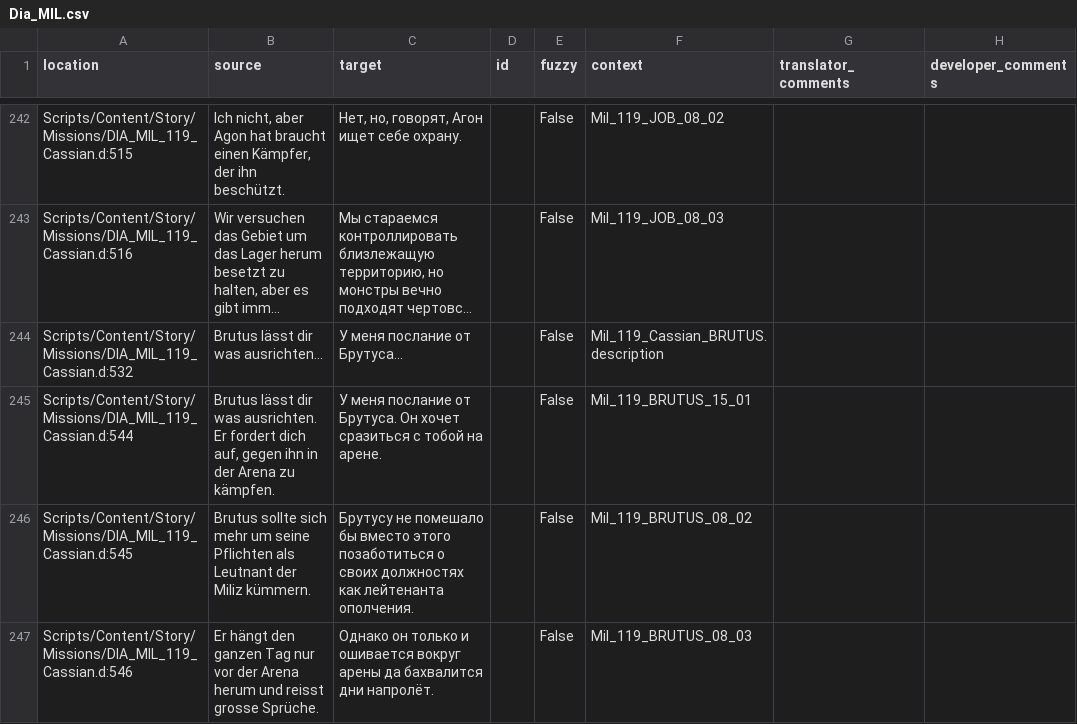
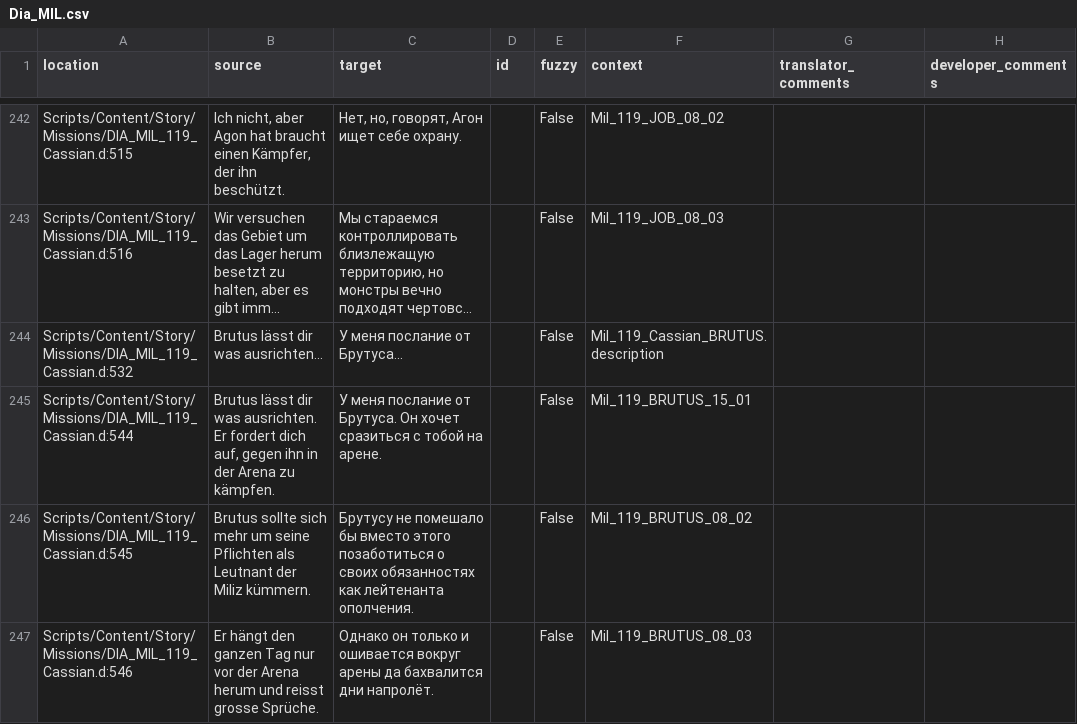
Before and after one commit to auronen/Gothic-Sequel-localization, a CSV file: .translations/ru/Dia_MIL.csv, drawn as a sheet; only a part is shown, gaps mark what is left out; long unchanged cells end in …; the diff covers the shown part only.

Commit message:
Translated using Weblate (Russian)
Currently translated at 99.6% (587 of 589 strings)

Translation: Gothic Sequel/Dia_MIL
Translate-URL: http://weblate.cokoliv.eu/projects/gothic-sequel/dia_mil/ru/

```diff
--- a/.translations/ru/Dia_MIL.csv
+++ b/.translations/ru/Dia_MIL.csv
@@ -245,3 +245,3 @@
 "Scripts/Content/Story/Missions/DIA_MIL_119_Cassian.d:544","Brutus lässt dir was ausrichten. Er fordert dich auf, gegen ihn in der Arena zu kämpfen.","У меня послание от Брутуса. Он хочет сразиться с тобой на арене.","","False","Mil_119_BRUTUS_15_01","",""
-"Scripts/Content/Story/Missions/DIA_MIL_119_Cassian.d:545","Brutus sollte sich mehr um seine Pflichten als Leutnant der Miliz kümmern.","Брутусу не помешало бы вместо этого позаботиться о своих должностях как лейтенанта ополчения.","","False","Mil_119_BRUTUS_08_02","",""
+"Scripts/Content/Story/Missions/DIA_MIL_119_Cassian.d:545","Brutus sollte sich mehr um seine Pflichten als Leutnant der Miliz kümmern.","Брутусу не помешало бы вместо этого позаботиться о своих обязанностях как лейтенанта ополчения.","","False","Mil_119_BRUTUS_08_02","",""
 "Scripts/Content/Story/Missions/DIA_MIL_119_Cassian.d:546","Er hängt den ganzen Tag nur vor der Arena herum und reisst grosse Sprüche.","Однако он только и ошивается вокруг арены да бахвалится дни напролёт.","","False","Mil_119_BRUTUS_08_03","",""
```
Also changed, not shown: 6 edited cells elsewhere in this file.
